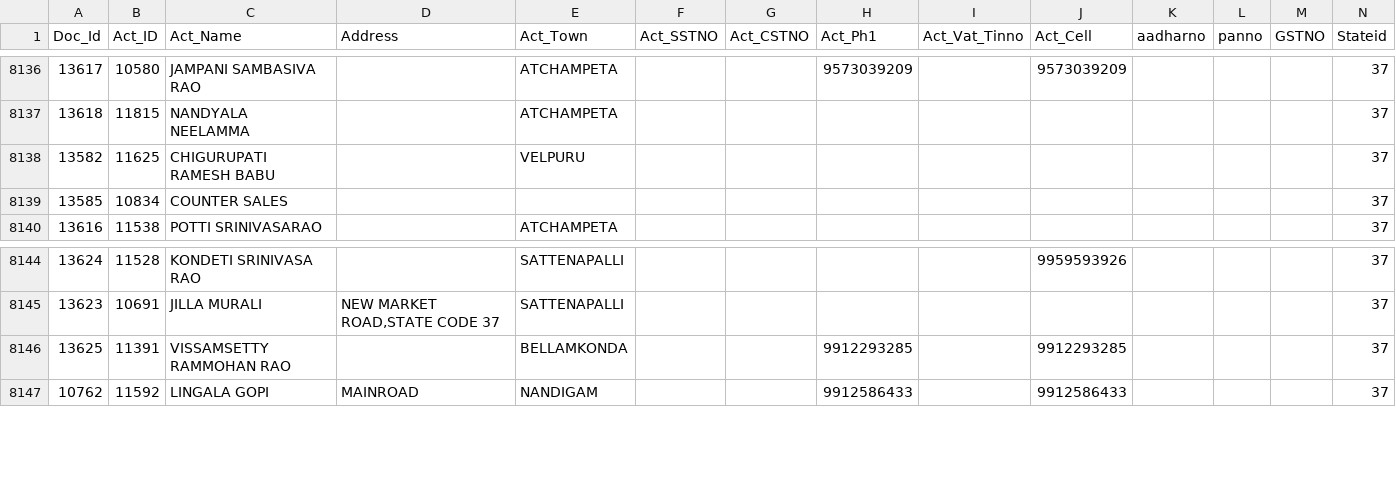
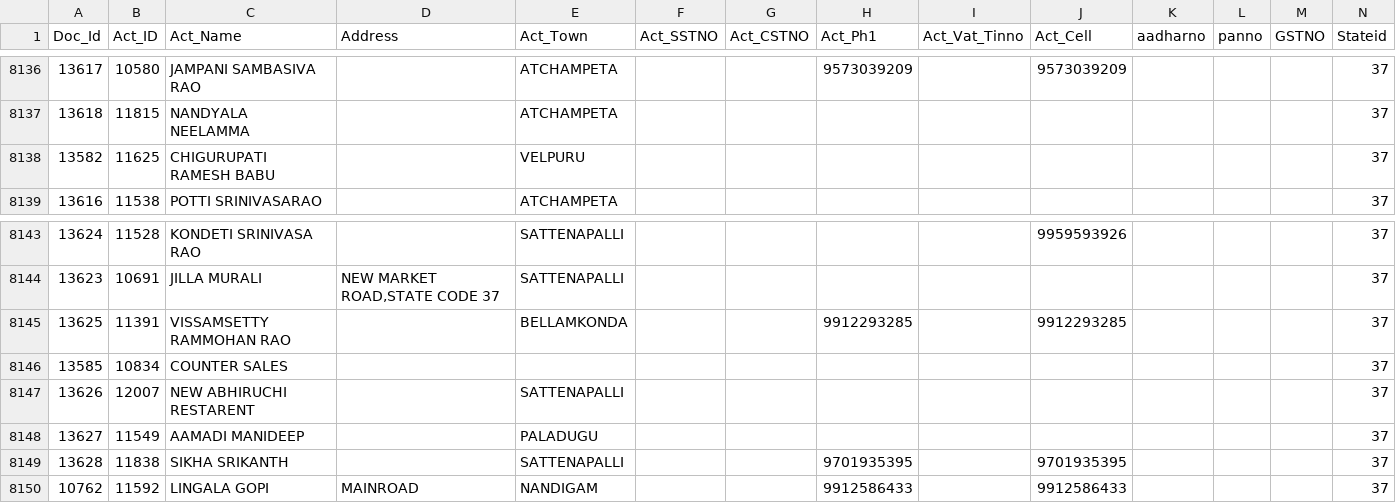
Before and after one commit to krishnasai-narayana/3goils, a CSV file: data/NAME_TRAN.csv, drawn as a sheet; only a part is shown, gaps mark what is left out; rows hold the shown columns only; the diff names each change by its address in the sheet, - before the commit and + after, or states it on an @@ line.

Commit message:
Data update: 07-11-2026

```diff
--- a/data/NAME_TRAN.csv
+++ b/data/NAME_TRAN.csv
@@ row 8139 moved to row 8146: 13585 @@
+row 8147: 13626 | 12007 | NEW ABHIRUCHI RESTARENT |  | SATTENAPALLI |  |  |  |  |  |  |  |  | 37
+row 8148: 13627 | 11549 | AAMADI MANIDEEP |  | PALADUGU |  |  |  |  |  |  |  |  | 37
+row 8149: 13628 | 11838 | SIKHA SRIKANTH |  | SATTENAPALLI |  |  | 9701935395 |  | 9701935395 |  |  |  | 37
```
Also changed, not shown: data/Doc_MaxId.csv, 7 other files.
